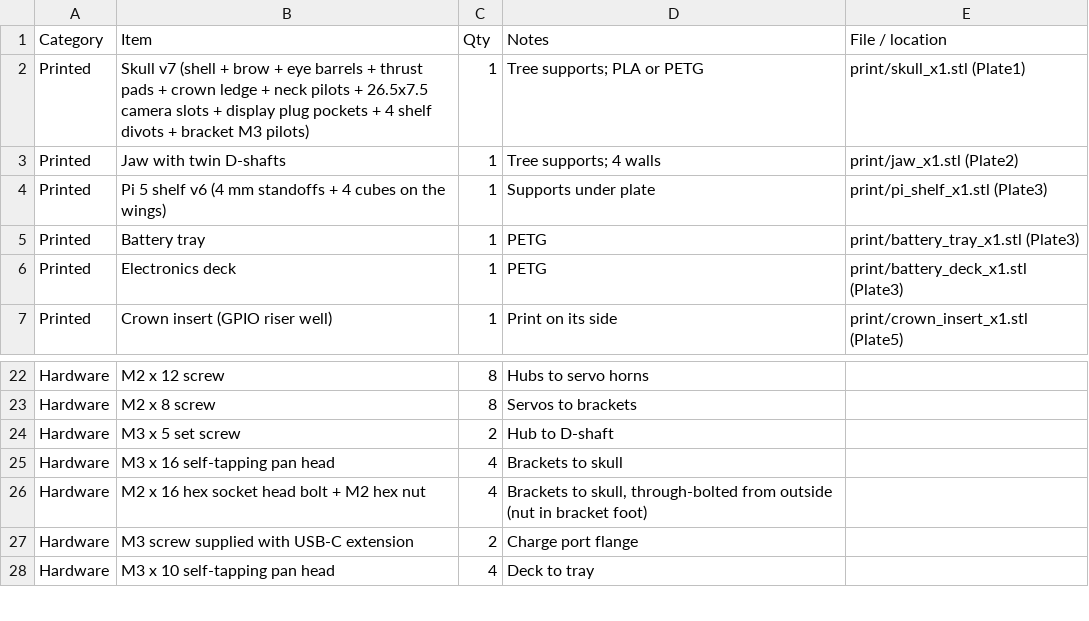
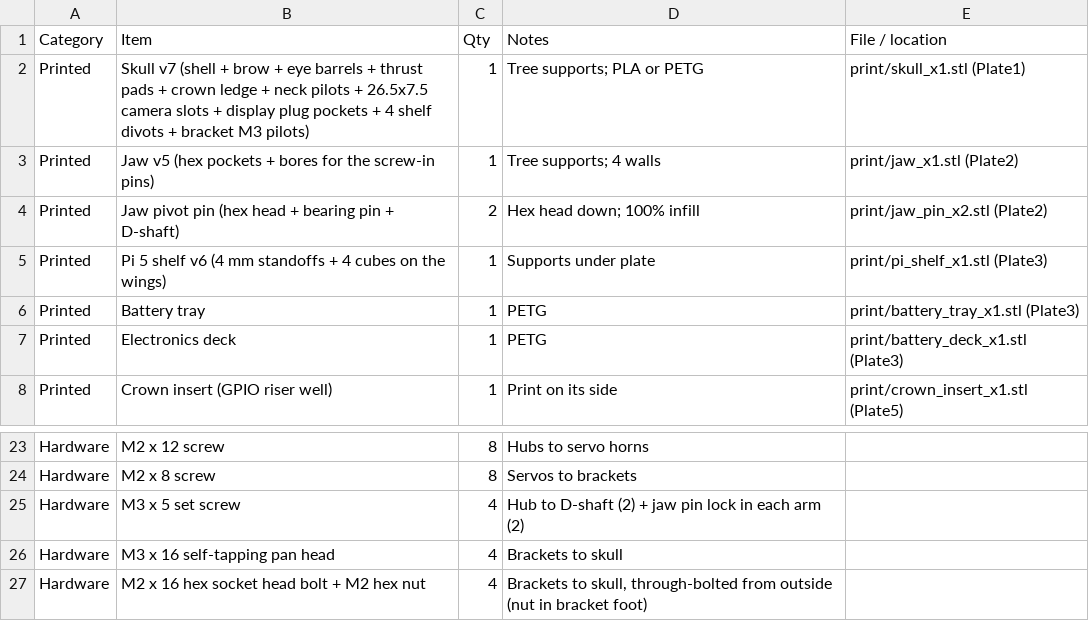
Before and after one commit to BennJo101/Gene_1.0, a CSV file: docs/BOM.csv, drawn as a sheet; only a part is shown, gaps mark what is left out; the shorter side is filled out with more unchanged rows.

```diff
--- a/docs/BOM.csv
+++ b/docs/BOM.csv
@@ -2,3 +2,4 @@ Category,Item,Qty,Notes,File / location
 Printed,Skull v7 (shell + brow + eye barrels + thrust pads + crown ledge + neck pilots + 26.5x7.5 camera slots + display plug pockets + 4 shelf divots + bracket M3 pilots),1,Tree supports; PLA or PETG,print/skull_x1.stl (Plate1)
-Printed,Jaw with twin D-shafts,1,Tree supports; 4 walls,print/jaw_x1.stl (Plate2)
+Printed,Jaw v5 (hex pockets + bores for the screw-in pins),1,Tree supports; 4 walls,print/jaw_x1.stl (Plate2)
+Printed,Jaw pivot pin (hex head + bearing pin + D-shaft),2,Hex head down; 100% infill,print/jaw_pin_x2.stl (Plate2)
 Printed,Pi 5 shelf v6 (4 mm standoffs + 4 cubes on the wings),1,Supports under plate,print/pi_shelf_x1.stl (Plate3)
@@ -23,3 +24,3 @@ Hardware,M2 x 12 screw,8,Hubs to servo horns,
 Hardware,M2 x 8 screw,8,Servos to brackets,
-Hardware,M3 x 5 set screw,2,Hub to D-shaft,
+Hardware,M3 x 5 set screw,4,Hub to D-shaft (2) + jaw pin lock in each arm (2),
 Hardware,M3 x 16 self-tapping pan head,4,Brackets to skull,
```
Also changed, not shown: 28 other files.
